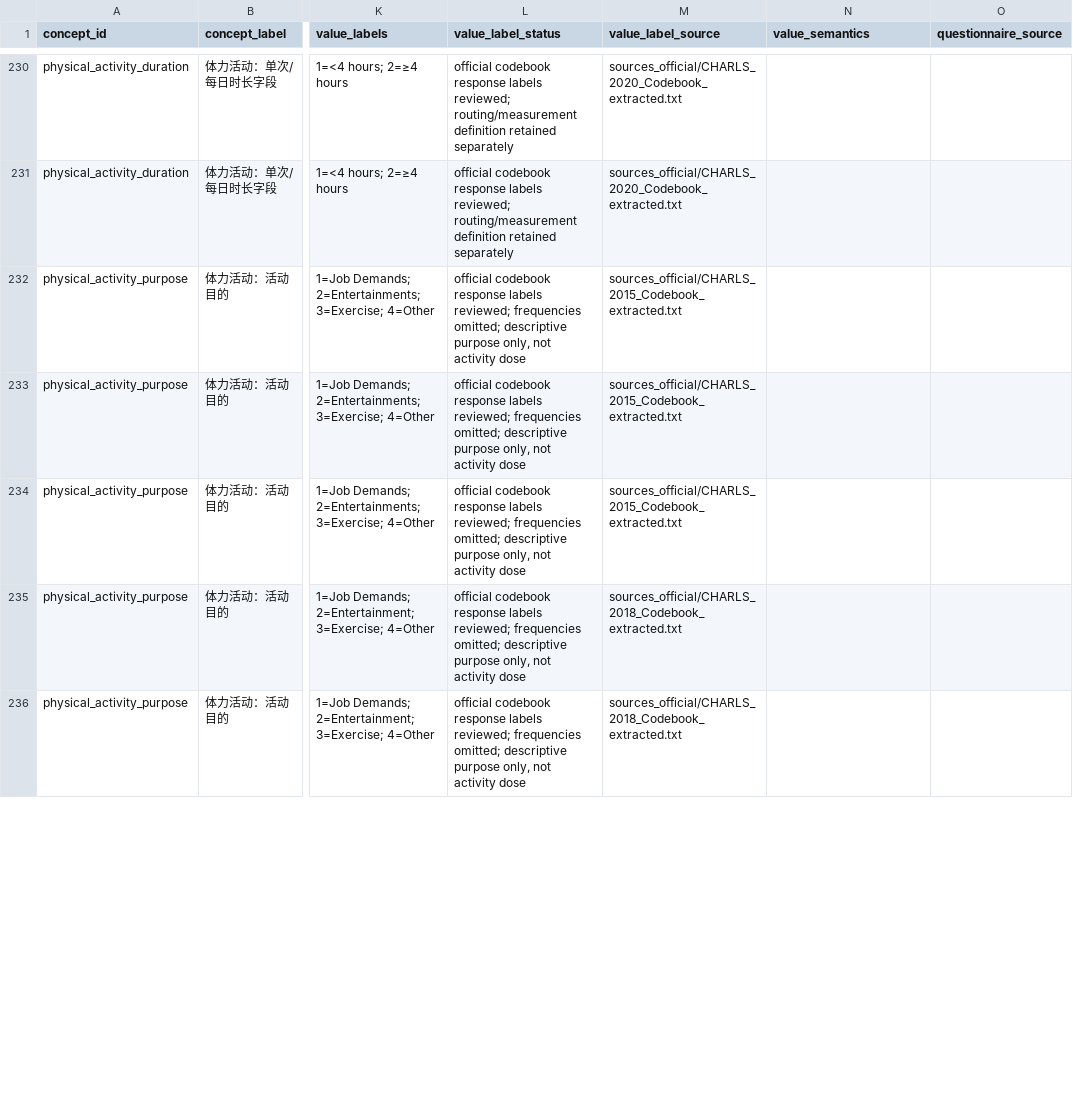
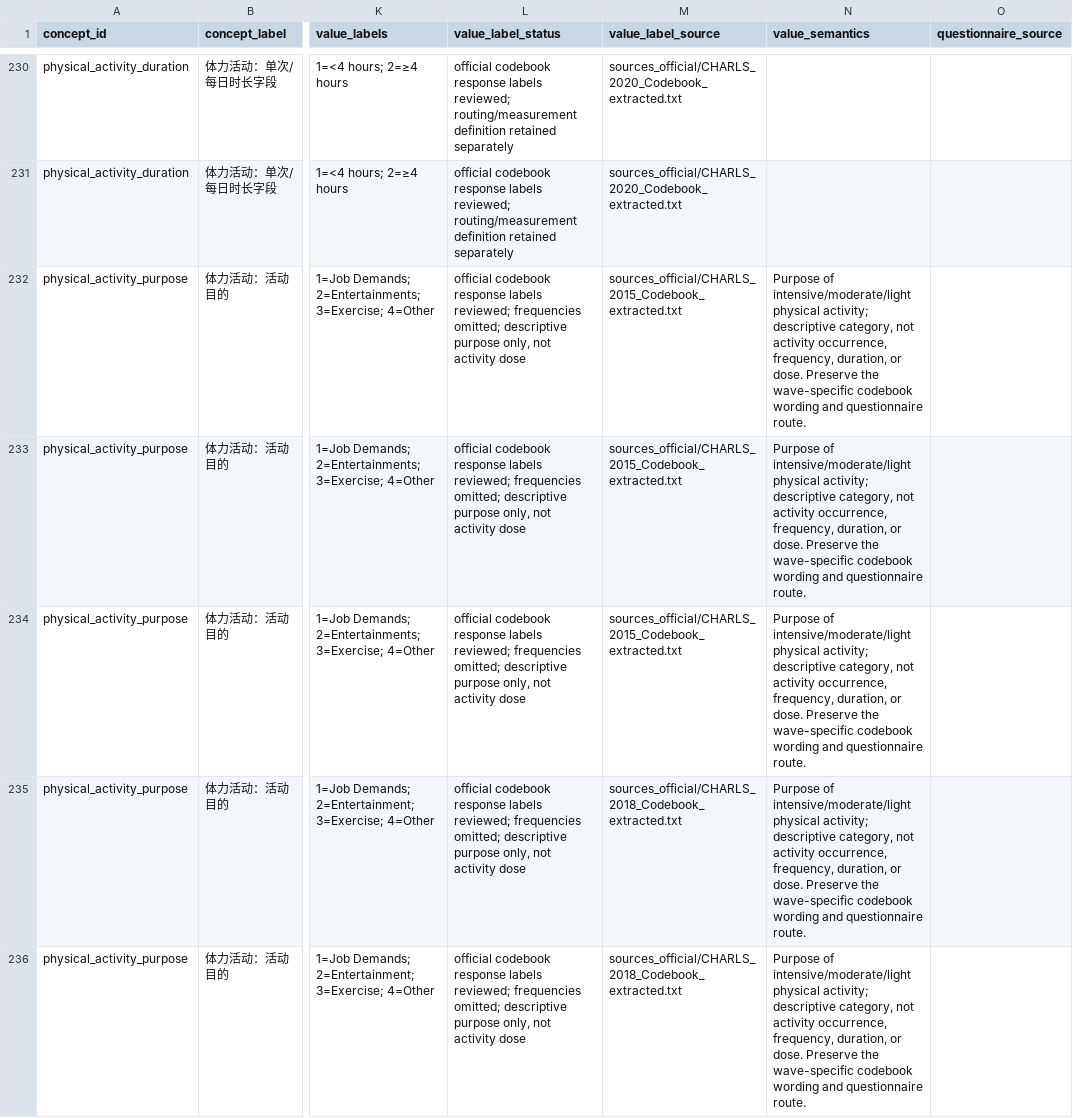
Before and after one commit to calebchu40-gif/charls-exwas-atlas, a CSV file: audit/behavior_exposure_variable_mapping_v1.csv, drawn as a sheet; only a part is shown, gaps mark what is left out; the diff covers the shown part only; the diff names each change by its address in the sheet, - before the commit and + after, or states it on an @@ line.

```diff
--- a/audit/behavior_exposure_variable_mapping_v1.csv
+++ b/audit/behavior_exposure_variable_mapping_v1.csv
-N232:N236 (value_semantics): (empty)
+N232:N236 (value_semantics): Purpose of intensive/moderate/light physical activity; descriptive category, not activity occurrence, frequency, duration, or dose. Preserve the wave-specific codebook wording and questionnaire route.
```
Also changed, not shown: 4 edited cells elsewhere in this file, 16 other files.
